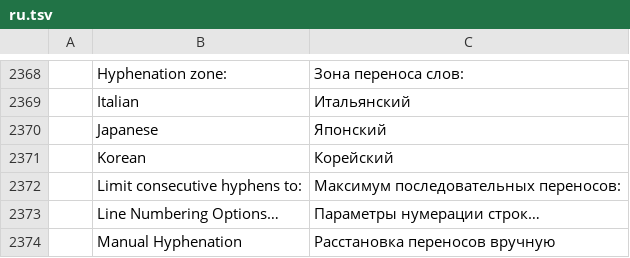
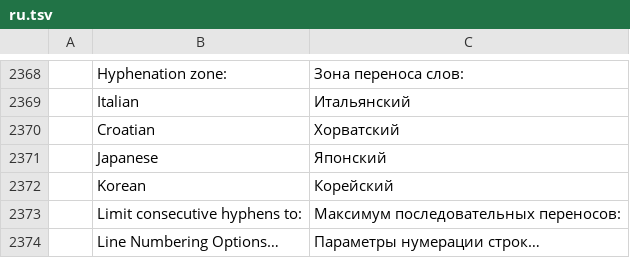
Before and after one commit to 0x-fork/wordcraft, a TSV file: crates/ui-egui/src/i18n/ru.tsv, drawn as a sheet; only a part is shown, gaps mark what is left out; the shorter side is filled out with more unchanged rows; the diff names each change by its address in the sheet, - before the commit and + after, or states it on an @@ line.

```diff
--- a/crates/ui-egui/src/i18n/ru.tsv
+++ b/crates/ui-egui/src/i18n/ru.tsv
+row 2370:  | Croatian | Хорватский
```
Also changed, not shown: crates/ui-egui/src/i18n/bg.tsv, crates/ui-egui/src/i18n/ja.tsv, 15 other files.
